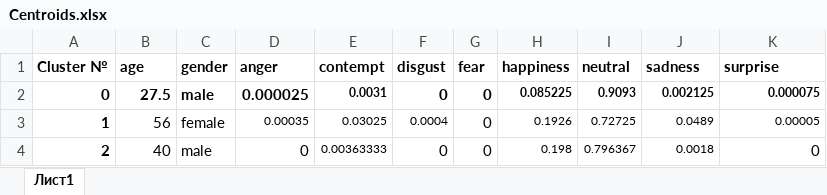
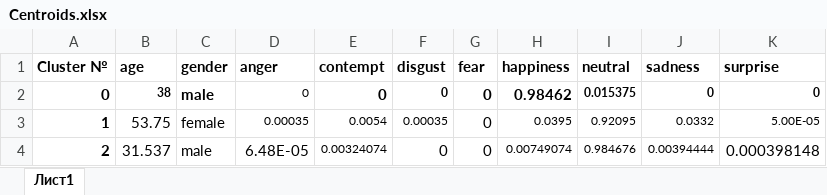
Before and after one commit to MorozovaPolina/Advertisement-Selecting, an Excel workbook: Viewer_Describing_Service/src/main/resources/files/Centroids.xlsx, sheet Лист1, drawn as a sheet; only a part is shown; values as stored, in another font and other column widths than the file's, no borders; the diff covers the shown part only; the diff names each change by its address in the sheet, - before the commit and + after, or states it on an @@ line.

```diff
--- a/Viewer_Describing_Service/src/main/resources/files/Centroids.xlsx (sheet Лист1)
+++ b/Viewer_Describing_Service/src/main/resources/files/Centroids.xlsx (sheet Лист1)
-B2 (age): 27.5
+B2 (age): 38
@@ B2 text size: smaller @@
-D2 (anger): 0.000025
+D2 (anger): 0
-D2 bold: on
+D2 bold: off, text size: smaller
-E2 (contempt): 0.0031
+E2 (contempt): 0
@@ E2 text size: larger @@
@@ F2 text size: smaller @@
-H2 (happiness): 0.085225
+H2 (happiness): 0.98462
@@ H2 text size: larger @@
-I2 (neutral): 0.9093
+I2 (neutral): 0.015375
-J2 (sadness): 0.002125
+J2 (sadness): 0
-K2 (surprise): 0.000075
+K2 (surprise): 0
-B3 (age): 56
+B3 (age): 53.75
-E3 (contempt): 0.03025
+E3 (contempt): 0.0054
-F3 (disgust): 0.0004
+F3 (disgust): 0.00035
-H3 (happiness): 0.1926
+H3 (happiness): 0.0395
-I3 (neutral): 0.72725
+I3 (neutral): 0.92095
-J3 (sadness): 0.0489
+J3 (sadness): 0.0332
-K3 (surprise): 0.00005
+K3 (surprise): 5.00E-05
-B4 (age): 40
+B4 (age): 31.537
-D4 (anger): 0
+D4 (anger): 6.48E-05
-E4 (contempt): 0.00363333
+E4 (contempt): 0.00324074
-H4 (happiness): 0.198
+H4 (happiness): 0.00749074
-I4 (neutral): 0.796367
+I4 (neutral): 0.984676
-J4 (sadness): 0.0018
+J4 (sadness): 0.00394444
-K4 (surprise): 0
+K4 (surprise): 0.000398148
```
Also changed, not shown: 39 edited cells elsewhere in this sheet, Viewer_Interests_Evaluation_Service/src/main/resources/Files/Interests.xlsx, 7 other files.
